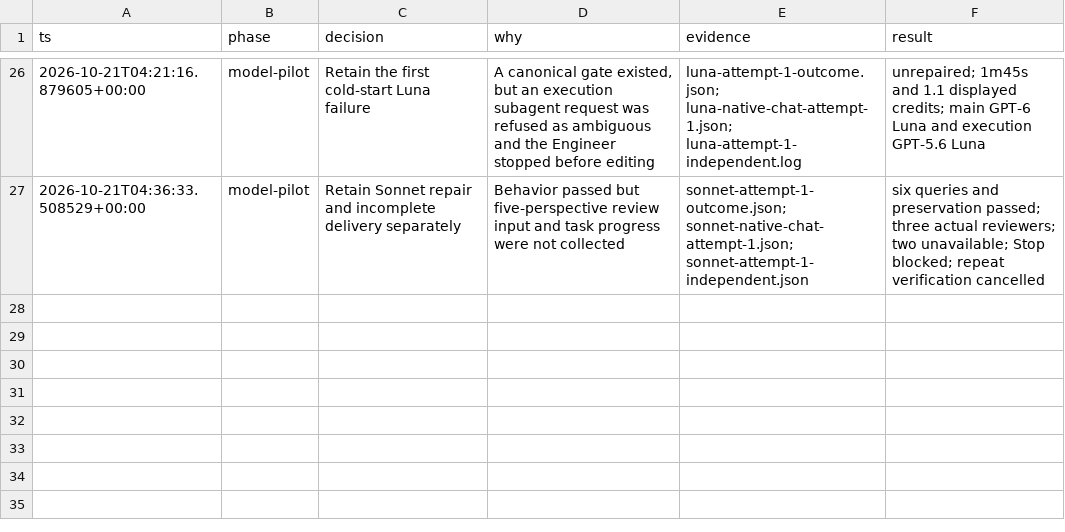
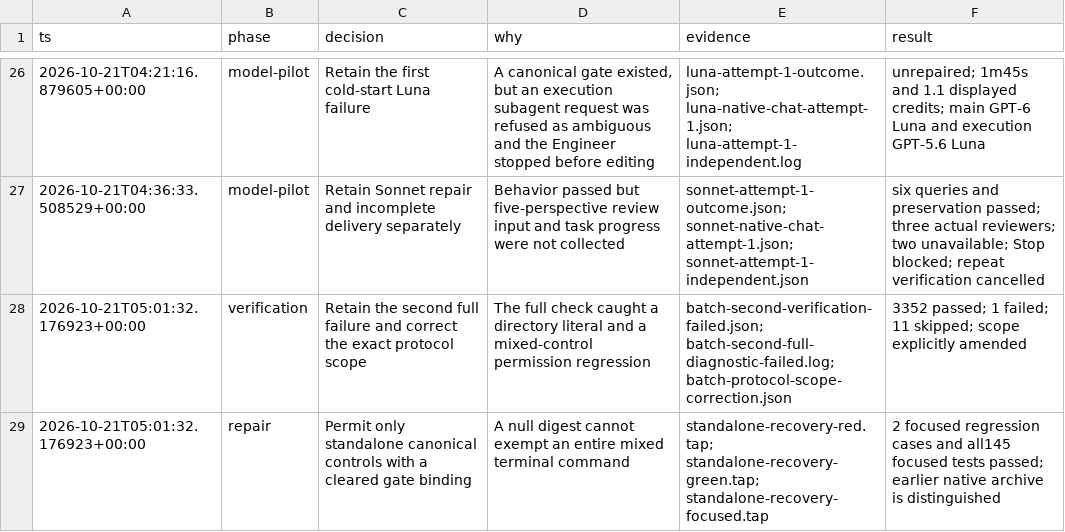
Before and after one commit to noodlemind/prompt-library, a TSV file: .audit/ae-priorities.tsv, drawn as a sheet; only a part is shown, gaps mark what is left out; the diff names each change by its address in the sheet, - before the commit and + after, or states it on an @@ line.

Commit message:
fix(ae): require standalone controls after a failed gate

```diff
--- a/.audit/ae-priorities.tsv
+++ b/.audit/ae-priorities.tsv
+row 28: 2026-10-21T05:01:32.176923+00:00 | verification | Retain the second full failure and correct the exact protocol scope | The full check caught a directory literal and a mixed-control permission regression | batch-second-verification-failed.json; batch-second-full-diagnostic-failed.log; batch-protocol-scope-correction.json | 3352 passed; 1 failed; 11 skipped; scope explicitly amended
+row 29: 2026-10-21T05:01:32.176923+00:00 | repair | Permit only standalone canonical controls with a cleared gate binding | A null digest cannot exempt an entire mixed terminal command | standalone-recovery-red.tap; standalone-recovery-green.tap; standalone-recovery-focused.tap | 2 focused regression cases and all145 focused tests passed; earlier native archive is distinguished
```
Also changed, not shown: 4 other files.
